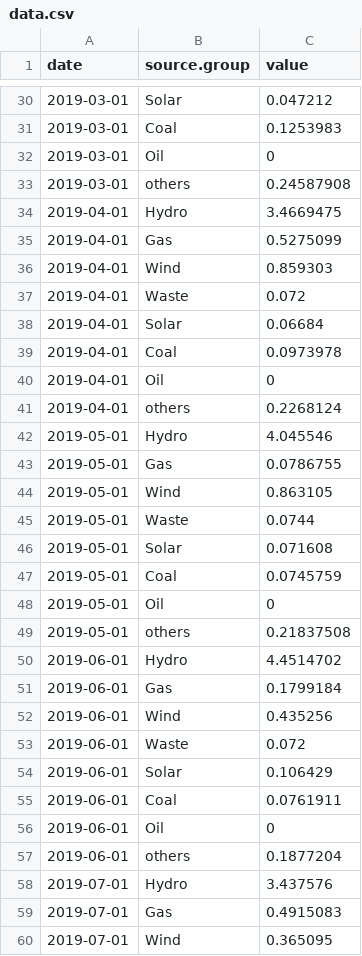
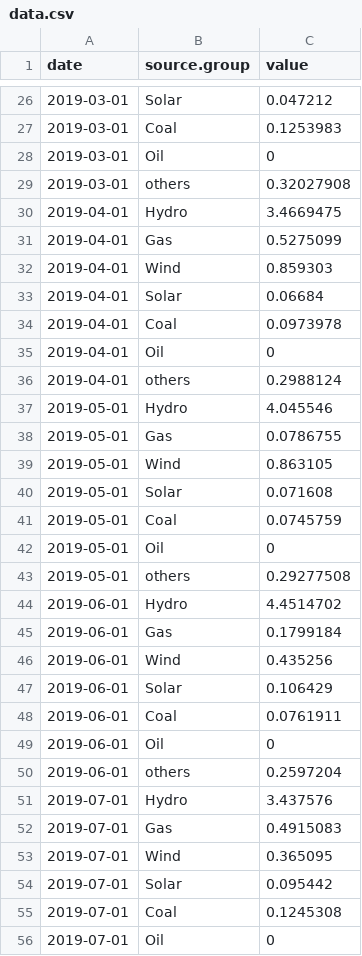
Before and after one commit to petres/energy, a CSV file: web/data/generation/data.csv, drawn as a sheet; only a part is shown, gaps mark what is left out; the shorter side is filled out with more unchanged rows; the diff covers the shown part only.

```diff
--- a/web/data/generation/data.csv
+++ b/web/data/generation/data.csv
@@ -32,3 +28,3 @@ date,source.group,value
 2019-03-01,Oil,0
-2019-03-01,others,0.24587908
+2019-03-01,others,0.32027908
 2019-04-01,Hydro,3.4669475
@@ -36,3 +32,2 @@ date,source.group,value
 2019-04-01,Wind,0.859303
-2019-04-01,Waste,0.072
 2019-04-01,Solar,0.06684
@@ -40,3 +35,3 @@ date,source.group,value
 2019-04-01,Oil,0
-2019-04-01,others,0.2268124
+2019-04-01,others,0.2988124
 2019-05-01,Hydro,4.045546
@@ -44,3 +39,2 @@ date,source.group,value
 2019-05-01,Wind,0.863105
-2019-05-01,Waste,0.0744
 2019-05-01,Solar,0.071608
@@ -48,3 +42,3 @@ date,source.group,value
 2019-05-01,Oil,0
-2019-05-01,others,0.21837508
+2019-05-01,others,0.29277508
 2019-06-01,Hydro,4.4514702
@@ -52,3 +46,2 @@ date,source.group,value
 2019-06-01,Wind,0.435256
-2019-06-01,Waste,0.072
 2019-06-01,Solar,0.106429
@@ -56,3 +49,3 @@ date,source.group,value
 2019-06-01,Oil,0
-2019-06-01,others,0.1877204
+2019-06-01,others,0.2597204
 2019-07-01,Hydro,3.437576
```
Also changed, not shown: 44 removed rows and 43 edited cells elsewhere in this file, 2 other files.
